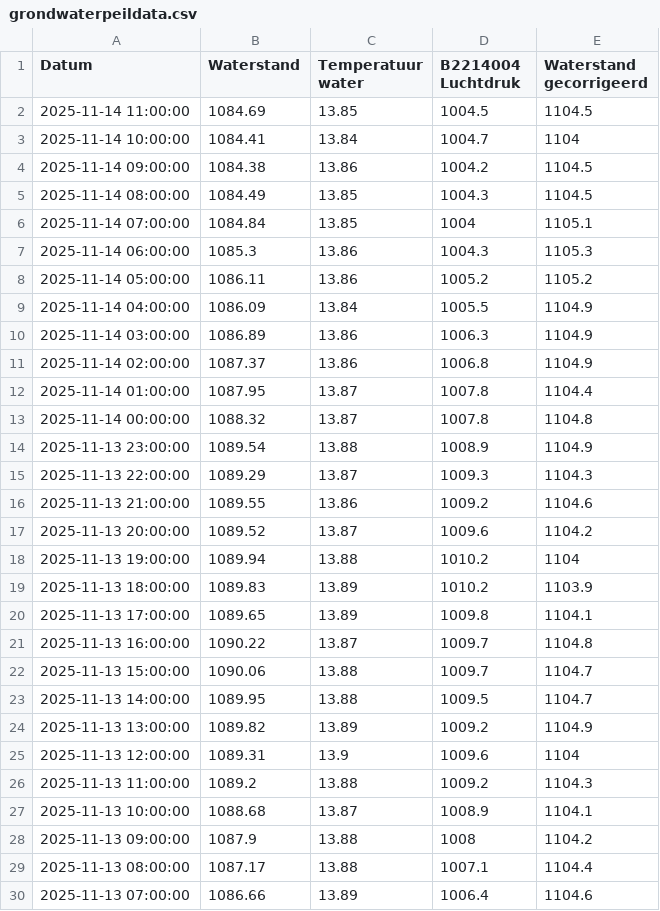
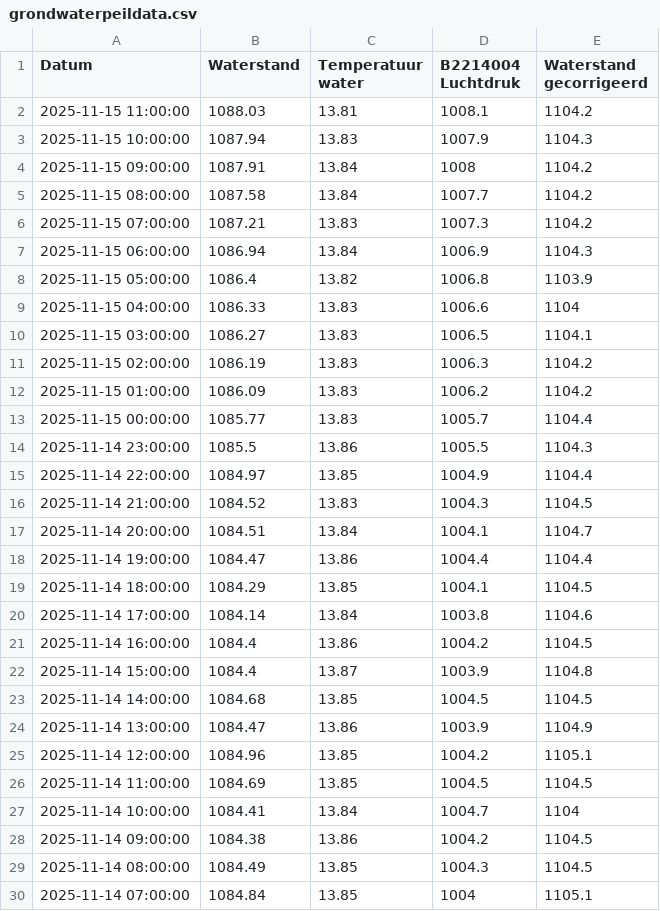
Before and after one commit to SpoorparkTilburg/waterdata, a CSV file: resource/archive/grondwaterdata/grondwaterpeildata.csv, drawn as a sheet; only a part is shown; the shorter side is filled out with more unchanged rows.

Commit message:
Updated grondwaterpeildata

```diff
--- a/resource/archive/grondwaterdata/grondwaterpeildata.csv
+++ b/resource/archive/grondwaterdata/grondwaterpeildata.csv
@@ -1,2 +1,26 @@
 Datum,Waterstand,Temperatuur water,B2214004 Luchtdruk,Waterstand gecorrigeerd
+2025-11-15 11:00:00,1088.03,13.81,1008.1,1104.2
+2025-11-15 10:00:00,1087.94,13.83,1007.9,1104.3
+2025-11-15 09:00:00,1087.91,13.84,1008,1104.2
+2025-11-15 08:00:00,1087.58,13.84,1007.7,1104.2
+2025-11-15 07:00:00,1087.21,13.83,1007.3,1104.2
+2025-11-15 06:00:00,1086.94,13.84,1006.9,1104.3
+2025-11-15 05:00:00,1086.4,13.82,1006.8,1103.9
+2025-11-15 04:00:00,1086.33,13.83,1006.6,1104
+2025-11-15 03:00:00,1086.27,13.83,1006.5,1104.1
+2025-11-15 02:00:00,1086.19,13.83,1006.3,1104.2
+2025-11-15 01:00:00,1086.09,13.83,1006.2,1104.2
+2025-11-15 00:00:00,1085.77,13.83,1005.7,1104.4
+2025-11-14 23:00:00,1085.5,13.86,1005.5,1104.3
+2025-11-14 22:00:00,1084.97,13.85,1004.9,1104.4
+2025-11-14 21:00:00,1084.52,13.83,1004.3,1104.5
+2025-11-14 20:00:00,1084.51,13.84,1004.1,1104.7
+2025-11-14 19:00:00,1084.47,13.86,1004.4,1104.4
+2025-11-14 18:00:00,1084.29,13.85,1004.1,1104.5
+2025-11-14 17:00:00,1084.14,13.84,1003.8,1104.6
+2025-11-14 16:00:00,1084.4,13.86,1004.2,1104.5
+2025-11-14 15:00:00,1084.4,13.87,1003.9,1104.8
+2025-11-14 14:00:00,1084.68,13.85,1004.5,1104.5
+2025-11-14 13:00:00,1084.47,13.86,1003.9,1104.9
+2025-11-14 12:00:00,1084.96,13.85,1004.2,1105.1
 2025-11-14 11:00:00,1084.69,13.85,1004.5,1104.5
```
